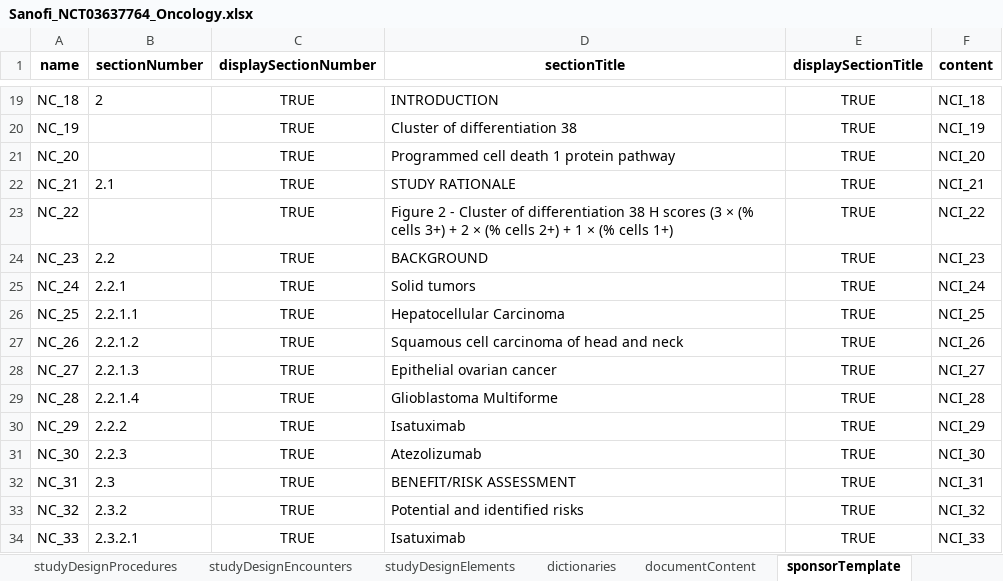
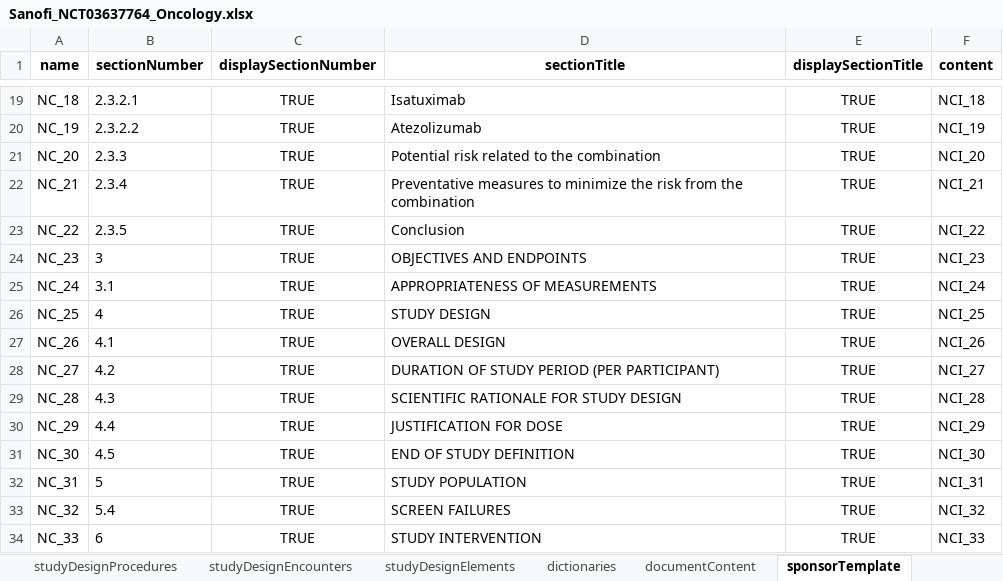
Before and after one commit to data4knowledge/usdm_data, an Excel workbook: source_data/protocols/NCT03637764_Sanofi_Oncology/Sanofi_NCT03637764_Oncology.xlsx, sheet sponsorTemplate, drawn as a sheet; only a part is shown, gaps mark what is left out; values as stored, in another font and other column widths than the file's, no borders; the diff covers the shown part only; the diff names each change by its address in the sheet, - before the commit and + after, or states it on an @@ line.

```diff
--- a/source_data/protocols/NCT03637764_Sanofi_Oncology/Sanofi_NCT03637764_Oncology.xlsx (sheet sponsorTemplate)
+++ b/source_data/protocols/NCT03637764_Sanofi_Oncology/Sanofi_NCT03637764_Oncology.xlsx (sheet sponsorTemplate)
-B19 (sectionNumber): 2
+B19 (sectionNumber): 2.3.2.1
-D19 (sectionTitle): INTRODUCTION
+D19 (sectionTitle): Isatuximab
-B20 (sectionNumber): (empty)
+B20 (sectionNumber): 2.3.2.2
-D20 (sectionTitle): Cluster of differentiation 38
+D20 (sectionTitle): Atezolizumab
-B21 (sectionNumber): (empty)
+B21 (sectionNumber): 2.3.3
-D21 (sectionTitle): Programmed cell death 1 protein pathway
+D21 (sectionTitle): Potential risk related to the combination
-B22 (sectionNumber): 2.1
+B22 (sectionNumber): 2.3.4
-D22 (sectionTitle): STUDY RATIONALE
+D22 (sectionTitle): Preventative measures to minimize the risk from the combination
-B23 (sectionNumber): (empty)
+B23 (sectionNumber): 2.3.5
-D23 (sectionTitle): Figure 2 - Cluster of differentiation 38 H scores (3 × (% cells 3+) + 2 × (% cells 2+) + 1 × (% cells 1+)
+D23 (sectionTitle): Conclusion
-B24 (sectionNumber): 2.2
+B24 (sectionNumber): 3
-D24 (sectionTitle): BACKGROUND
+D24 (sectionTitle): OBJECTIVES AND ENDPOINTS
-B25 (sectionNumber): 2.2.1
+B25 (sectionNumber): 3.1
-D25 (sectionTitle): Solid tumors
+D25 (sectionTitle): APPROPRIATENESS OF MEASUREMENTS
-B26 (sectionNumber): 2.2.1.1
+B26 (sectionNumber): 4
-D26 (sectionTitle): Hepatocellular Carcinoma
+D26 (sectionTitle): STUDY DESIGN
-B27 (sectionNumber): 2.2.1.2
+B27 (sectionNumber): 4.1
-D27 (sectionTitle): Squamous cell carcinoma of head and neck
+D27 (sectionTitle): OVERALL DESIGN
-B28 (sectionNumber): 2.2.1.3
+B28 (sectionNumber): 4.2
-D28 (sectionTitle): Epithelial ovarian cancer
+D28 (sectionTitle): DURATION OF STUDY PERIOD (PER PARTICIPANT)
-B29 (sectionNumber): 2.2.1.4
+B29 (sectionNumber): 4.3
-D29 (sectionTitle): Glioblastoma Multiforme
+D29 (sectionTitle): SCIENTIFIC RATIONALE FOR STUDY DESIGN
-B30 (sectionNumber): 2.2.2
+B30 (sectionNumber): 4.4
-D30 (sectionTitle): Isatuximab
+D30 (sectionTitle): JUSTIFICATION FOR DOSE
-B31 (sectionNumber): 2.2.3
+B31 (sectionNumber): 4.5
-D31 (sectionTitle): Atezolizumab
+D31 (sectionTitle): END OF STUDY DEFINITION
-B32 (sectionNumber): 2.3
+B32 (sectionNumber): 5
-D32 (sectionTitle): BENEFIT/RISK ASSESSMENT
+D32 (sectionTitle): STUDY POPULATION
-B33 (sectionNumber): 2.3.2
+B33 (sectionNumber): 5.4
-D33 (sectionTitle): Potential and identified risks
+D33 (sectionTitle): SCREEN FAILURES
-B34 (sectionNumber): 2.3.2.1
+B34 (sectionNumber): 6
-D34 (sectionTitle): Isatuximab
+D34 (sectionTitle): STUDY INTERVENTION
```
Also changed, not shown: 95 removed rows and 192 edited cells elsewhere in this sheet, sheet documentContent, source_data/protocols/NCT03637764_Sanofi_Oncology/archive/protocol.xlsx, 6 other files.
